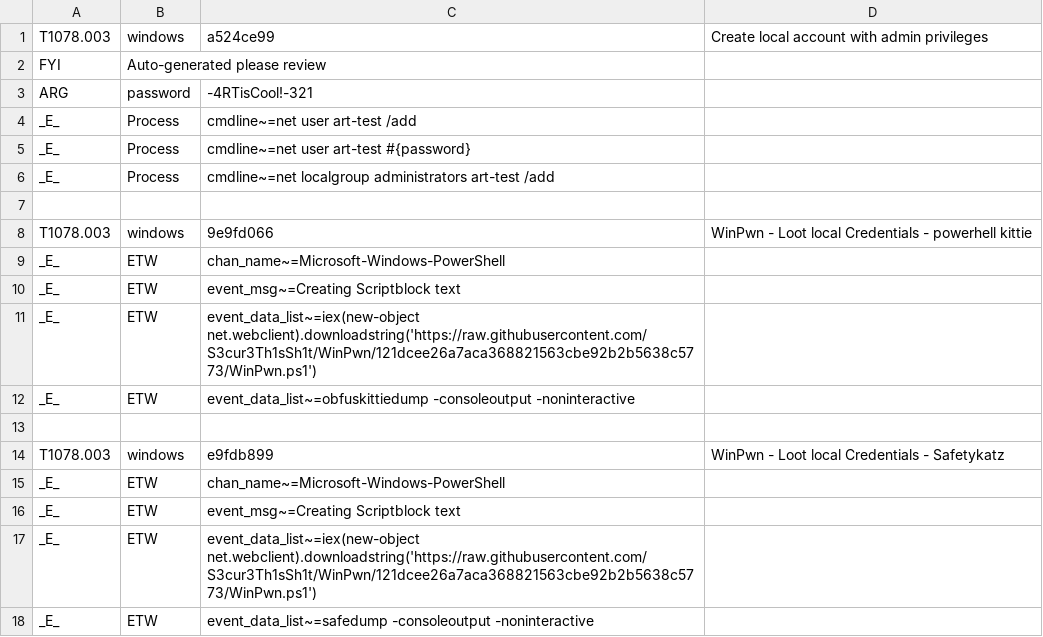
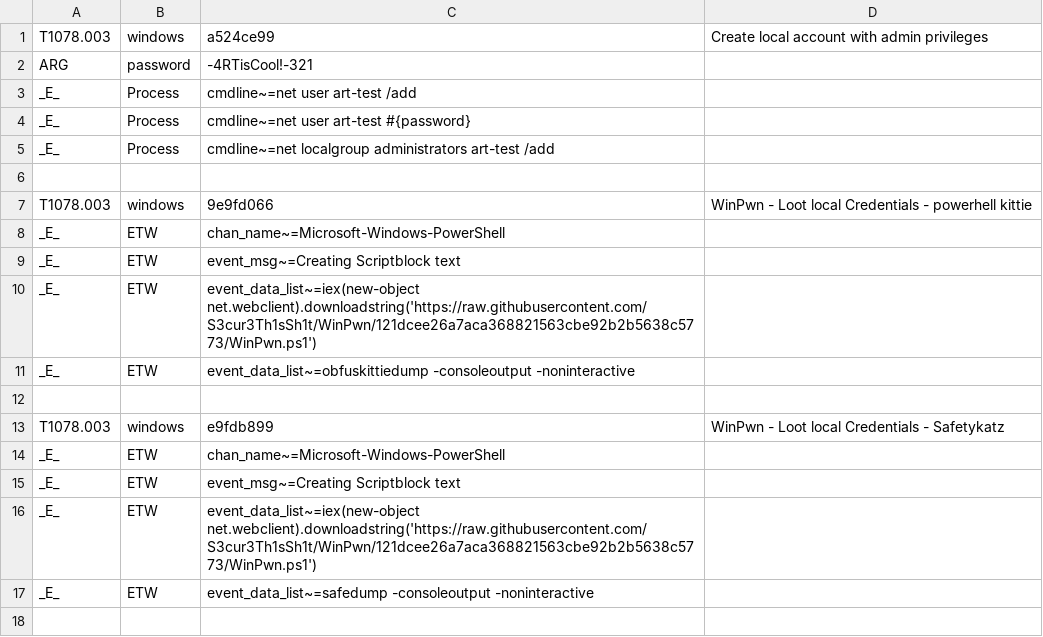
Before and after one commit to secureworks/atomic-validation-criteria, a CSV file: windows/T1078.003.csv, drawn as a sheet; the diff names each change by its address in the sheet, - before the commit and + after, or states it on an @@ line.

Commit message:
Remove the FYI line for auto generated text

```diff
--- a/windows/T1078.003.csv
+++ b/windows/T1078.003.csv
-row 2: FYI | Auto-generated please review
```
